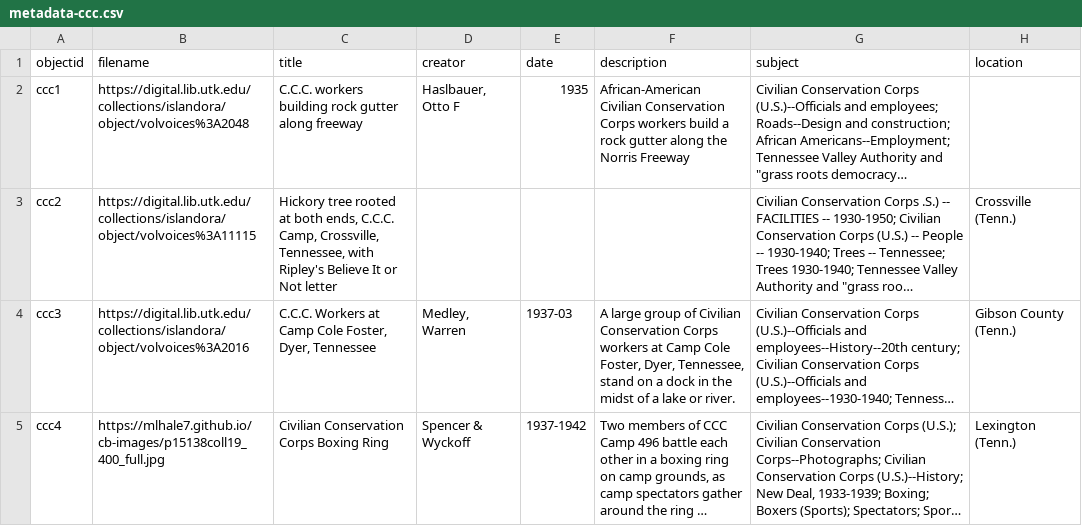
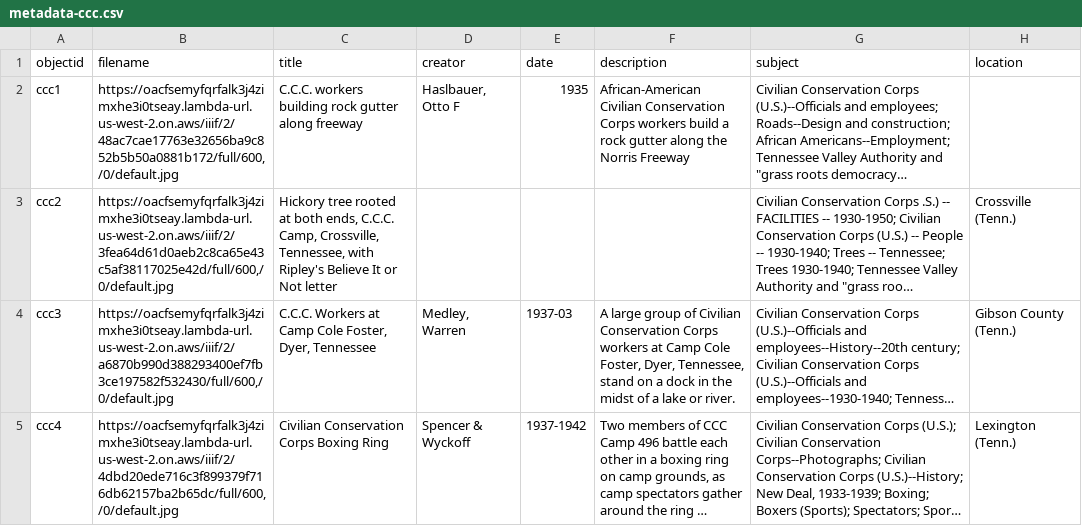
Before and after one commit to mlhale7/collectionbuilder-sheets-ccc, a CSV file: assets/metadata-ccc.csv, drawn as a sheet; only a part is shown; long unchanged cells end in …; the diff names each change by its address in the sheet, - before the commit and + after, or states it on an @@ line.

Commit message:
Update IIIF links in metadata.

```diff
--- a/assets/metadata-ccc.csv
+++ b/assets/metadata-ccc.csv
-B2 (filename): https://digital.lib.utk.edu/collections/islandora/object/volvoices%3A2048
+B2 (filename): https://oacfsemyfqrfalk3j4zimxhe3i0tseay.lambda-url.us-west-2.on.aws/iiif/2/48ac7cae17763e32656ba9c852b5b50a0881b172/full/600,/0/default.jpg
-B3 (filename): https://digital.lib.utk.edu/collections/islandora/object/volvoices%3A11115
+B3 (filename): https://oacfsemyfqrfalk3j4zimxhe3i0tseay.lambda-url.us-west-2.on.aws/iiif/2/3fea64d61d0aeb2c8ca65e43c5af38117025e42d/full/600,/0/default.jpg
-B4 (filename): https://digital.lib.utk.edu/collections/islandora/object/volvoices%3A2016
+B4 (filename): https://oacfsemyfqrfalk3j4zimxhe3i0tseay.lambda-url.us-west-2.on.aws/iiif/2/a6870b990d388293400ef7fb3ce197582f532430/full/600,/0/default.jpg
-B5 (filename): https://mlhale7.github.io/cb-images/p15138coll19_400_full.jpg
+B5 (filename): https://oacfsemyfqrfalk3j4zimxhe3i0tseay.lambda-url.us-west-2.on.aws/iiif/2/4dbd20ede716c3f899379f716db62157ba2b65dc/full/600,/0/default.jpg
```
